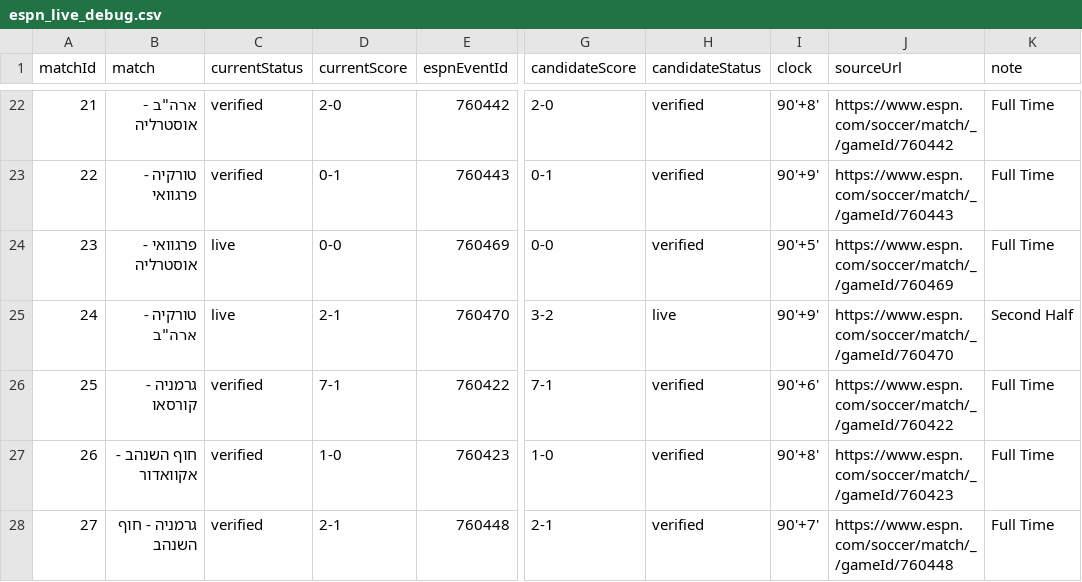
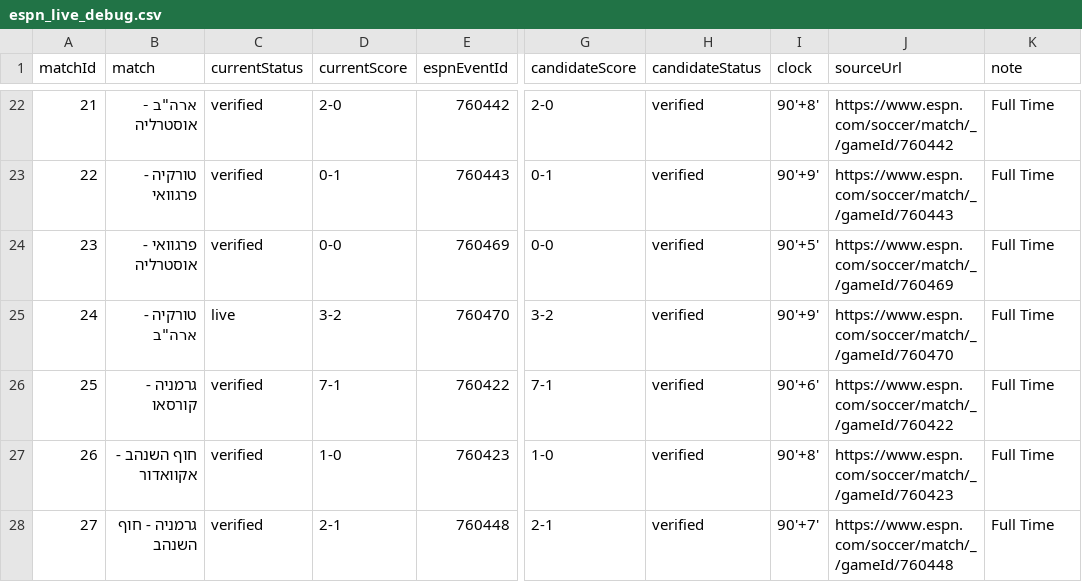
Before and after one commit to efikatash/worldcup-dashboard-2026, a CSV file: espn_live_debug.csv, drawn as a sheet; only a part is shown, gaps mark what is left out; the diff names each change by its address in the sheet, - before the commit and + after, or states it on an @@ line.

```diff
--- a/espn_live_debug.csv
+++ b/espn_live_debug.csv
-C24 (currentStatus): live
+C24 (currentStatus): verified
-D25 (currentScore): 2-1
+D25 (currentScore): 3-2
-H25 (candidateStatus): live
+H25 (candidateStatus): verified
-K25 (note): Second Half
+K25 (note): Full Time
```
Also changed, not shown: leaderboard.csv, matches.csv, 3 other files.
